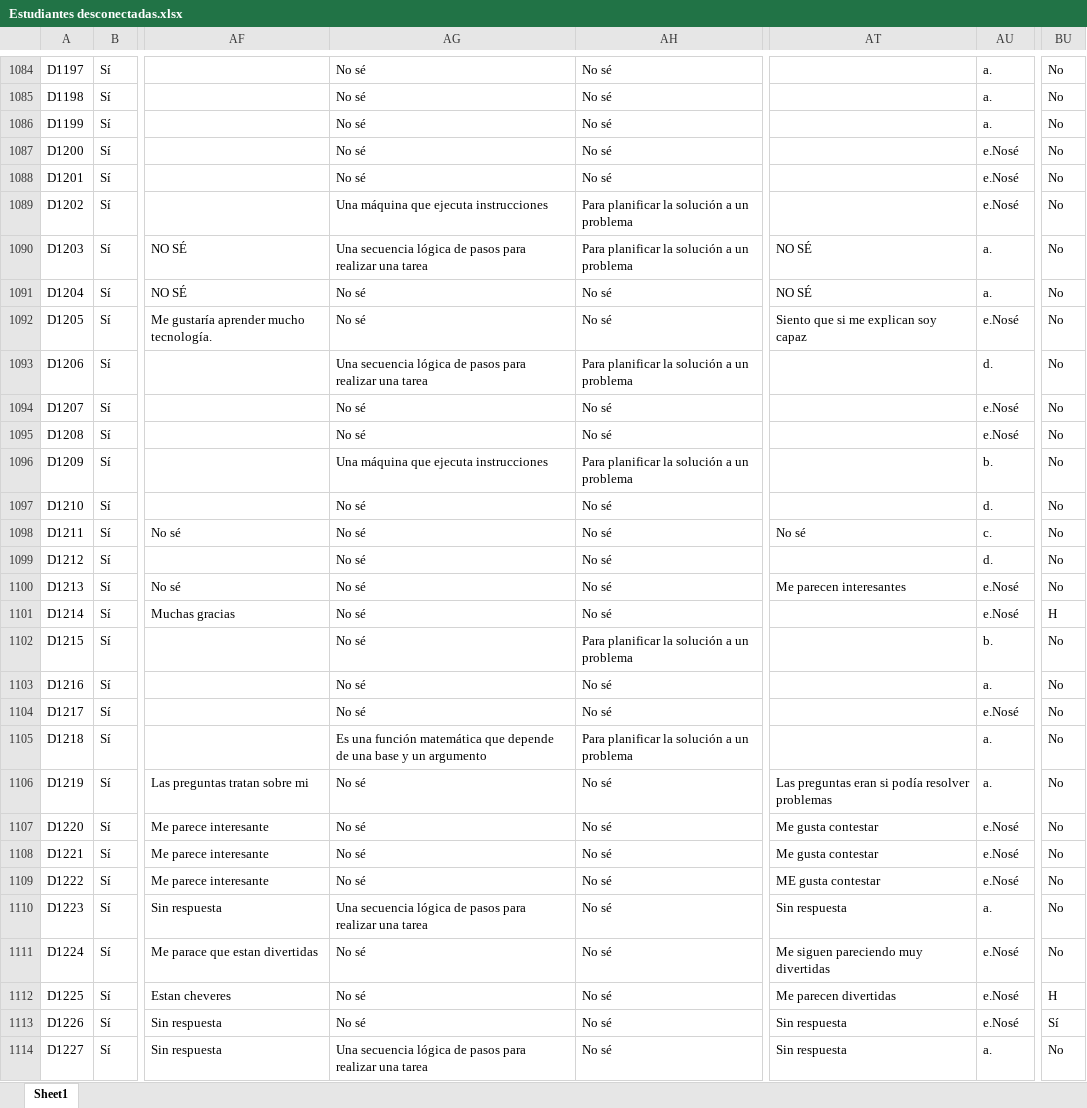
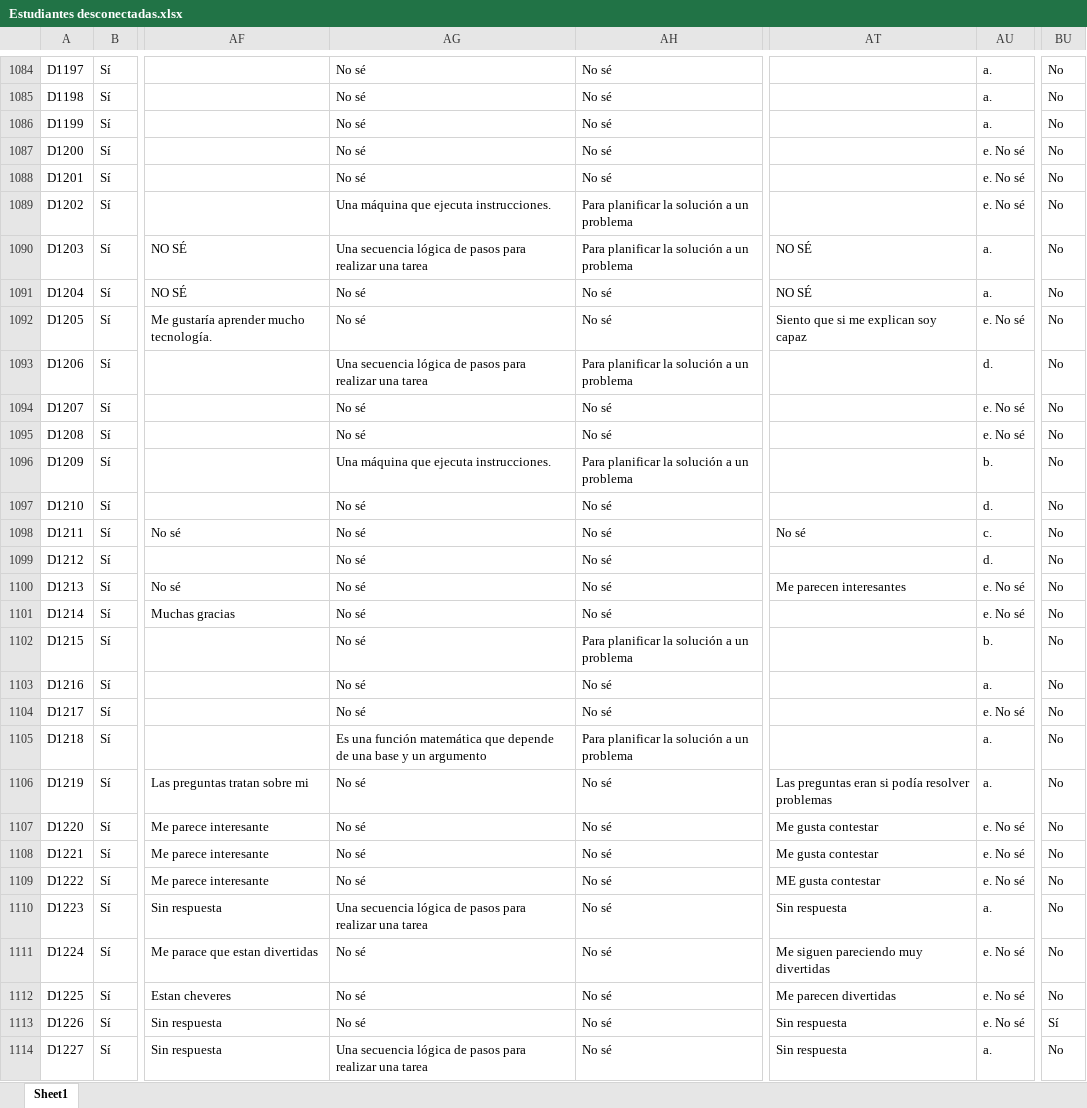
Before and after one commit to Grupo-Informatica-Educativa/CFK2022, an Excel workbook: utils/cleaners/Desconectadas/Estudiantes desconectadas.xlsx, sheet Sheet1, drawn as a sheet; only a part is shown, gaps mark what is left out; values as stored, in another font and other column widths than the file's, no borders; the diff covers the shown part only; the diff names each change by its address in the sheet, - before the commit and + after, or states it on an @@ line.

```diff
--- a/utils/cleaners/Desconectadas/Estudiantes desconectadas.xlsx (sheet Sheet1)
+++ b/utils/cleaners/Desconectadas/Estudiantes desconectadas.xlsx (sheet Sheet1)
-AU1087:AU1089: e.Nosé
+AU1087:AU1089: e. No sé
-AG1089: Una máquina que ejecuta instrucciones
+AG1089: Una máquina que ejecuta instrucciones.
-AU1092: e.Nosé
+AU1092: e. No sé
-AU1094:AU1095: e.Nosé
+AU1094:AU1095: e. No sé
-AG1096: Una máquina que ejecuta instrucciones
+AG1096: Una máquina que ejecuta instrucciones.
-AU1100:AU1101: e.Nosé
+AU1100:AU1101: e. No sé
-BU1101: H
+BU1101: No
-AU1104: e.Nosé
+AU1104: e. No sé
-AU1107:AU1109: e.Nosé
+AU1107:AU1109: e. No sé
-AU1111:AU1113: e.Nosé
+AU1111:AU1113: e. No sé
-BU1112: H
+BU1112: No
```
Also changed, not shown: 679 edited cells elsewhere in this sheet, utils/cleaners/Desconectadas/Eliminados_Estudiantes_Desconectadas.xlsx, utils/cleaners/bot/eliminados/Eliminados_estudiantes.xlsx, 7 other files.
